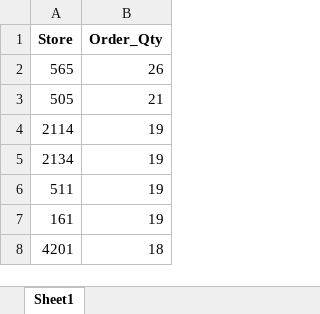
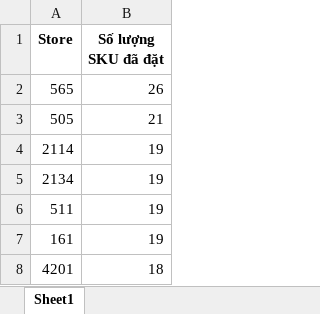
Before and after one commit to AgentMajin/TPTS_Project, an Excel workbook: df_portal_order_check/output_files/16_04_2024_store_có_đặt.xlsx, sheet Sheet1, drawn as a sheet; only a part is shown; values as stored, in another font and other column widths than the file's, no borders; the diff names each change by its address in the sheet, - before the commit and + after, or states it on an @@ line.

```diff
--- a/df_portal_order_check/output_files/16_04_2024_store_có_đặt.xlsx (sheet Sheet1)
+++ b/df_portal_order_check/output_files/16_04_2024_store_có_đặt.xlsx (sheet Sheet1)
-B1: Order_Qty
+B1: Số lượng SKU đã đặt
```
Also changed, not shown: df_portal_order_check/daily_xlsx/DFP_FreshFood_Order_01_04_2024.xlsx, df_portal_order_check/daily_xlsx/DFP_FreshFood_Order_16_04_2024.xlsx, 11 other files.
